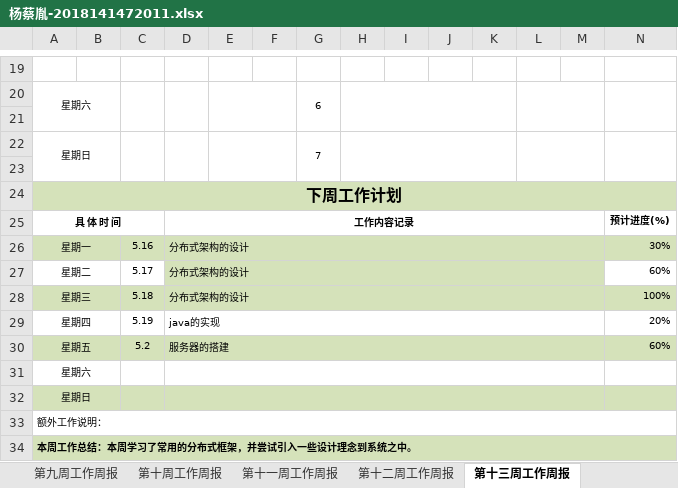
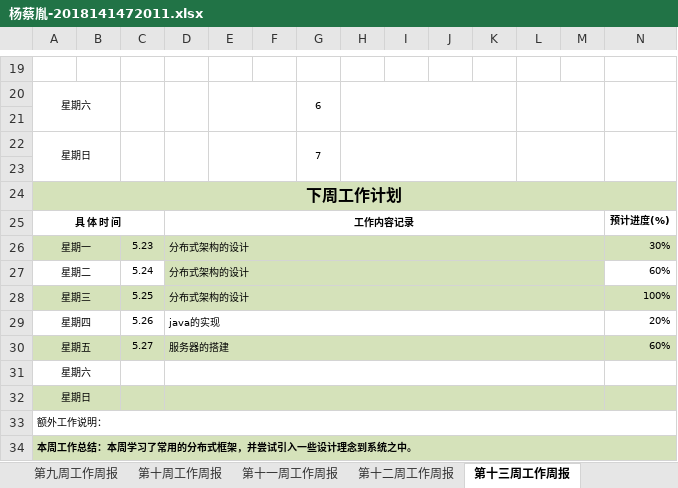
Before and after one commit to yccye/SotfwareManagement_CovidAid, an Excel workbook: 周报/杨蔡胤-2018141472011.xlsx, sheet 第十三周工作周报, drawn as a sheet; only a part is shown, gaps mark what is left out; values as stored, in another font and other column widths than the file's, no borders; the diff names each change by its address in the sheet, - before the commit and + after, or states it on an @@ line.

```diff
--- a/周报/杨蔡胤-2018141472011.xlsx (sheet 第十三周工作周报)
+++ b/周报/杨蔡胤-2018141472011.xlsx (sheet 第十三周工作周报)
-C26: 5.16
+C26: 5.23
-C27: 5.17
+C27: 5.24
-C28: 5.18
+C28: 5.25
-C29: 5.19
+C29: 5.26
-C30: 5.2
+C30: 5.27
```
Also changed, not shown: other sheet tabs.
